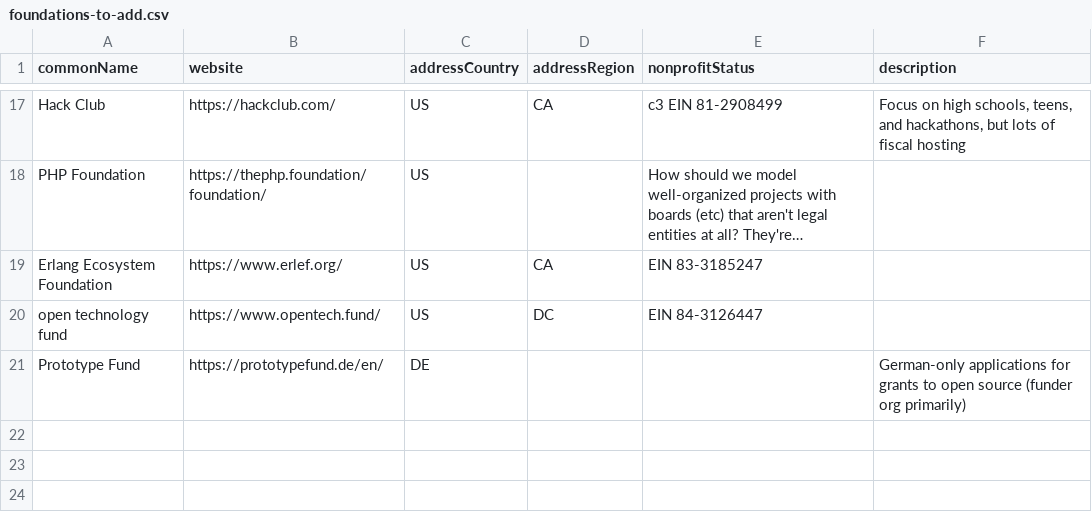
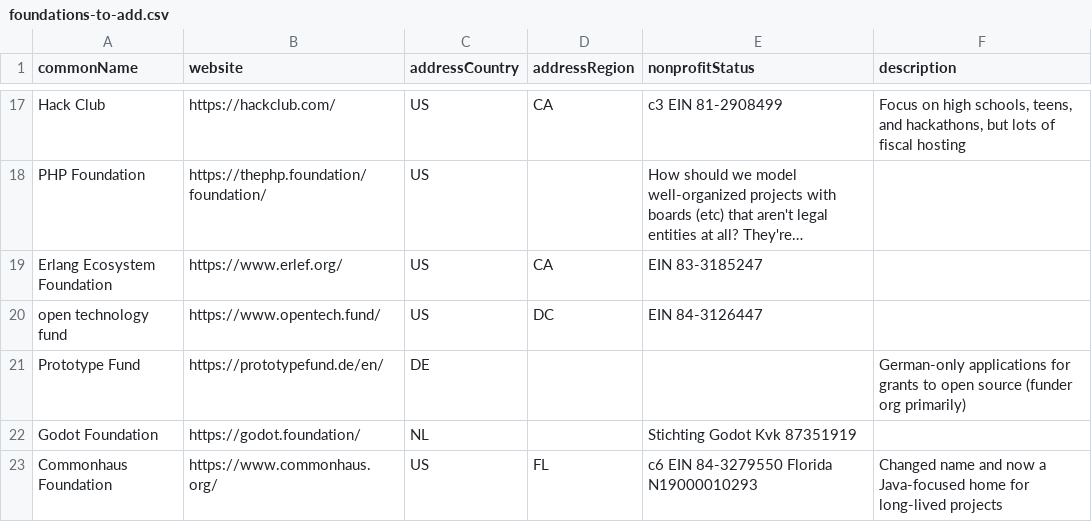
Before and after one commit to Punderthings/fossfoundation, a CSV file: _data/research/foundations-to-add.csv, drawn as a sheet; only a part is shown, gaps mark what is left out; long unchanged cells end in ….

Commit message:
Add Godot, Commonhaus

```diff
--- a/_data/research/foundations-to-add.csv
+++ b/_data/research/foundations-to-add.csv
@@ -21 +21,3 @@ open technology fund,https://www.opentech.fund/,US,DC,EIN 84-3126447,
 Prototype Fund,https://prototypefund.de/en/,DE,,,German-only applications for grants to open source (funder org primarily)
+Godot Foundation,https://godot.foundation/,NL,,"Stichting Godot Kvk 87351919 ",
+Commonhaus Foundation,https://www.commonhaus.org/,US,FL,c6 EIN 84-3279550 Florida N19000010293,Changed name and now a Java-focused home for long-lived projects
```
